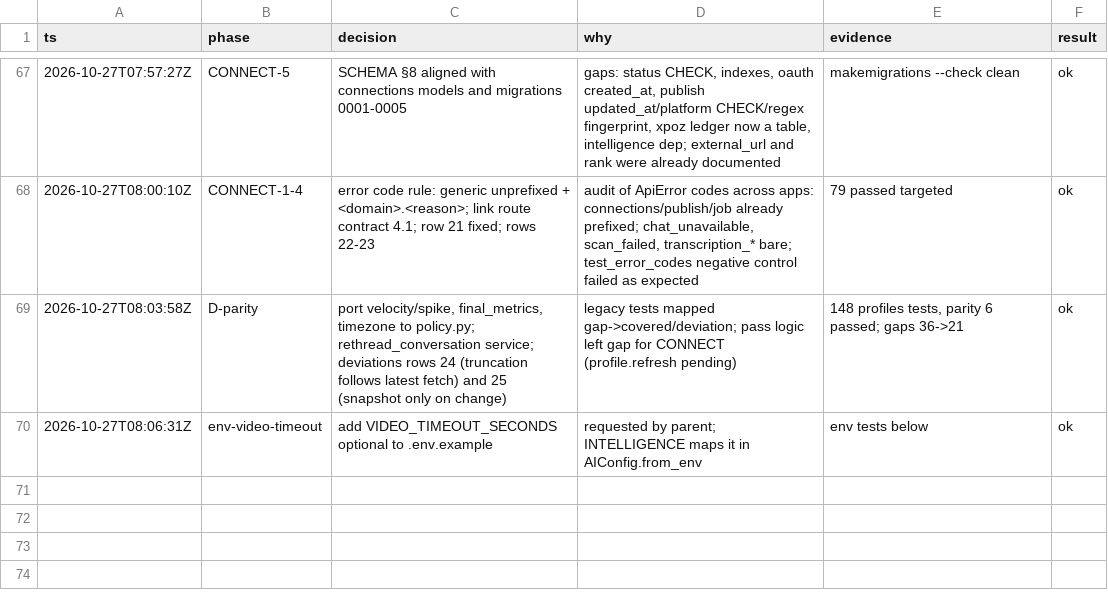
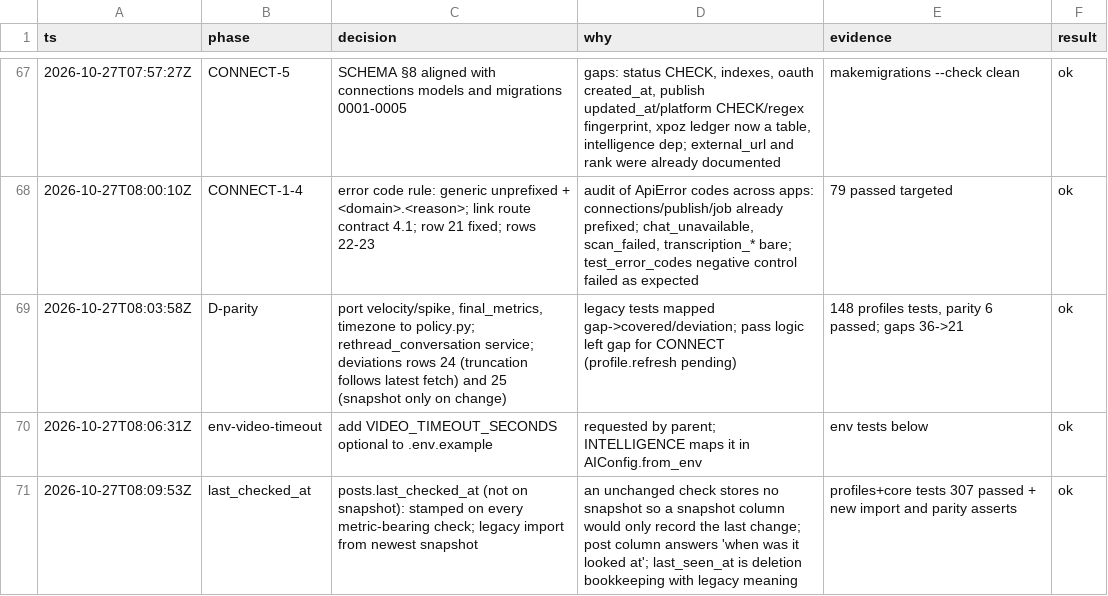
Before and after one commit to Ateh-Ugoji/Lumi-agent, a TSV file: lumi/plan/estado/ARCHITECT-decisiones.tsv, drawn as a sheet; only a part is shown, gaps mark what is left out; the diff names each change by its address in the sheet, - before the commit and + after, or states it on an @@ line.

Commit message:
[ARCHITECT] profiles: posts.last_checked_at, la lectura sin cambios se anota (filas 24 y 25 confirmadas)

```diff
--- a/lumi/plan/estado/ARCHITECT-decisiones.tsv
+++ b/lumi/plan/estado/ARCHITECT-decisiones.tsv
+row 71: 2026-10-27T08:09:53Z | last_checked_at | posts.last_checked_at (not on snapshot): stamped on every metric-bearing check; legacy import from newest snapshot | an unchanged check stores no snapshot so a snapshot column would only record the last change; post column answers 'when was it looked at'; last_seen_at is deletion bookkeeping with legacy meaning | profiles+core tests 307 passed + new import and parity asserts | ok
```
Also changed, not shown: 11 other files.
